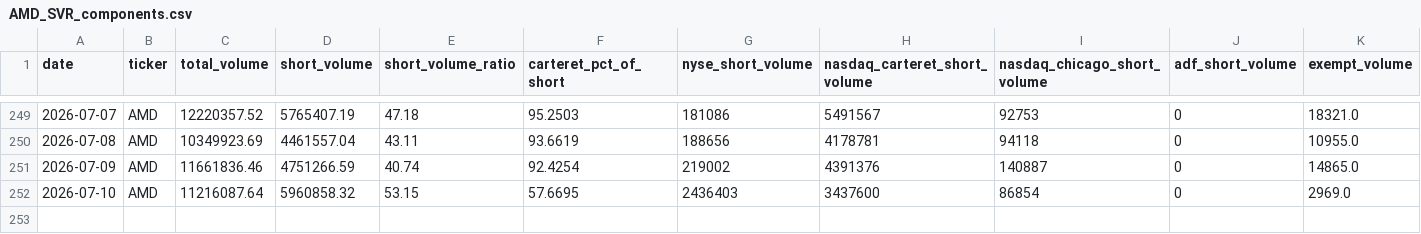
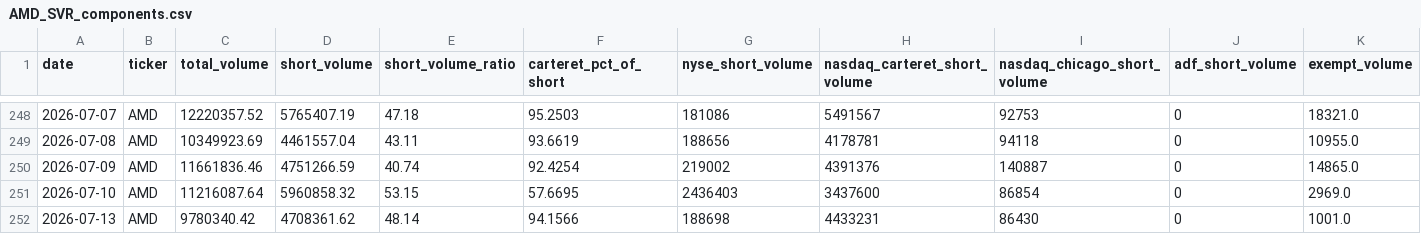
Before and after one commit to ryantrichardson/seed_ryantrichardson_optix, a CSV file: data/AMD_SVR_components.csv, drawn as a sheet; only a part is shown, gaps mark what is left out; rows hold the shown columns only; the diff covers the shown part only; the diff names each change by its address in the sheet, - before the commit and + after, or states it on an @@ line.

```diff
--- a/data/AMD_SVR_components.csv
+++ b/data/AMD_SVR_components.csv
+row 252: 2026-07-13 | AMD | 9780340.42 | 4708361.62 | 48.14 | 94.1566 | 188698 | 4433231 | 86430 | 0 | 1001.0
```
Also changed, not shown: 1 removed row and 57 edited cells elsewhere in this file, data/AMD_SVR.csv, data/PYPL_SVR_components.csv, 22 other files.
